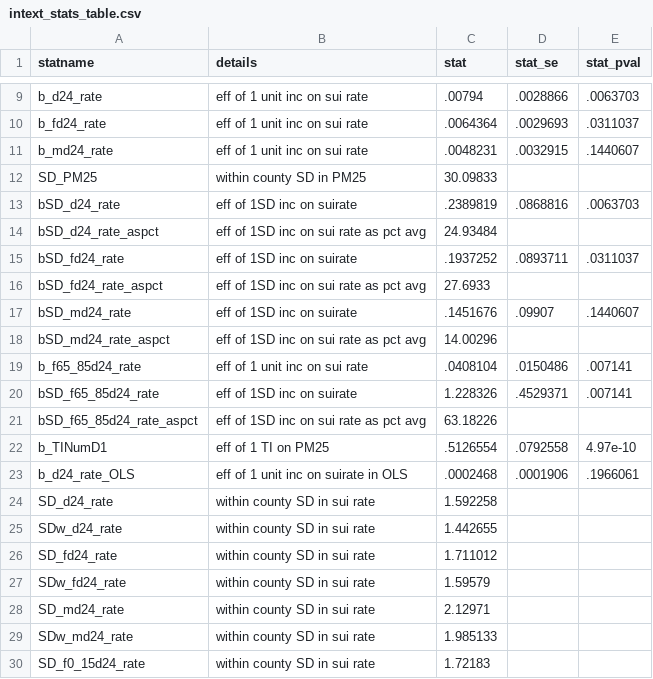
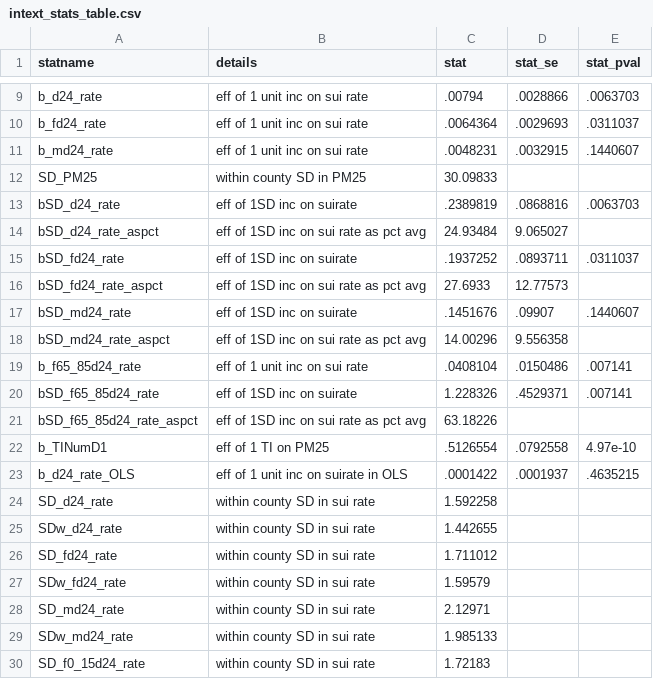
Before and after one commit to tcarleton/suicide-pm, a CSV file: results/tables/intext_stats_table.csv, drawn as a sheet; only a part is shown, gaps mark what is left out.

```diff
--- a/results/tables/intext_stats_table.csv
+++ b/results/tables/intext_stats_table.csv
@@ -13,7 +13,7 @@ statname,details,stat,stat_se,stat_pval
 "bSD_d24_rate","eff of 1SD inc on suirate",.2389819,.0868816,.0063703
-"bSD_d24_rate_aspct","eff of 1SD inc on sui rate as pct avg",24.93484,,
+"bSD_d24_rate_aspct","eff of 1SD inc on sui rate as pct avg",24.93484,9.065027,
 "bSD_fd24_rate","eff of 1SD inc on suirate",.1937252,.0893711,.0311037
-"bSD_fd24_rate_aspct","eff of 1SD inc on sui rate as pct avg",27.6933,,
+"bSD_fd24_rate_aspct","eff of 1SD inc on sui rate as pct avg",27.6933,12.77573,
 "bSD_md24_rate","eff of 1SD inc on suirate",.1451676,.09907,.1440607
-"bSD_md24_rate_aspct","eff of 1SD inc on sui rate as pct avg",14.00296,,
+"bSD_md24_rate_aspct","eff of 1SD inc on sui rate as pct avg",14.00296,9.556358,
 "b_f65_85d24_rate","eff of 1 unit inc on sui rate",.0408104,.0150486,.007141
@@ -22,3 +22,3 @@ statname,details,stat,stat_se,stat_pval
 "b_TINumD1","eff of 1 TI on PM25",.5126554,.0792558,4.97e-10
-"b_d24_rate_OLS","eff of 1 unit inc on suirate in OLS",.0002468,.0001906,.1966061
+"b_d24_rate_OLS","eff of 1 unit inc on suirate in OLS",.0001422,.0001937,.4635215
 "SD_d24_rate","within county SD in sui rate",1.592258,,
```
Also changed, not shown: 5 other files.
